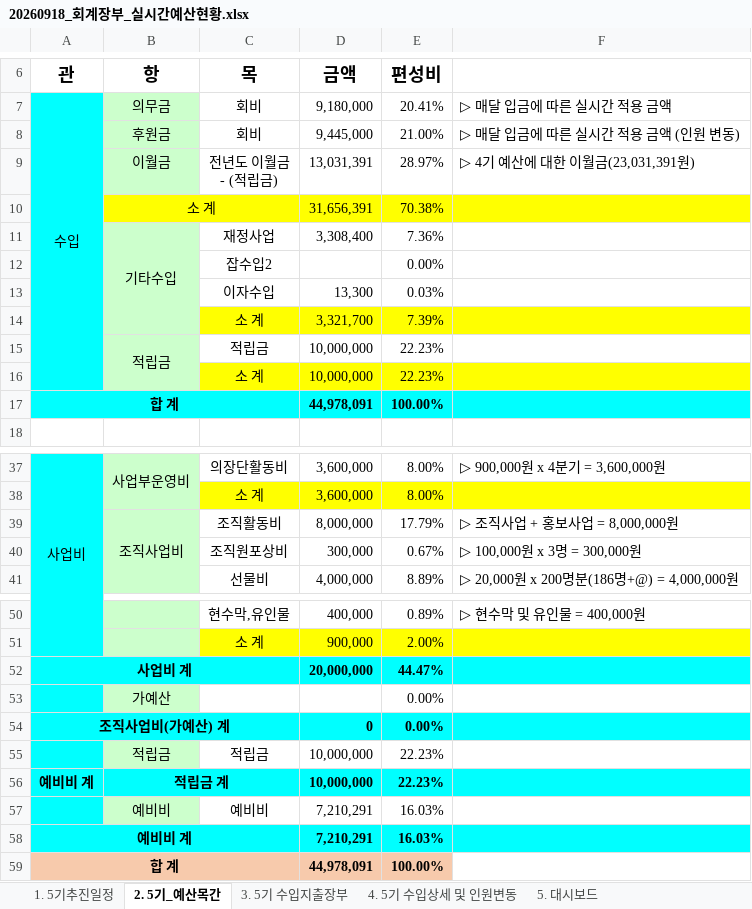
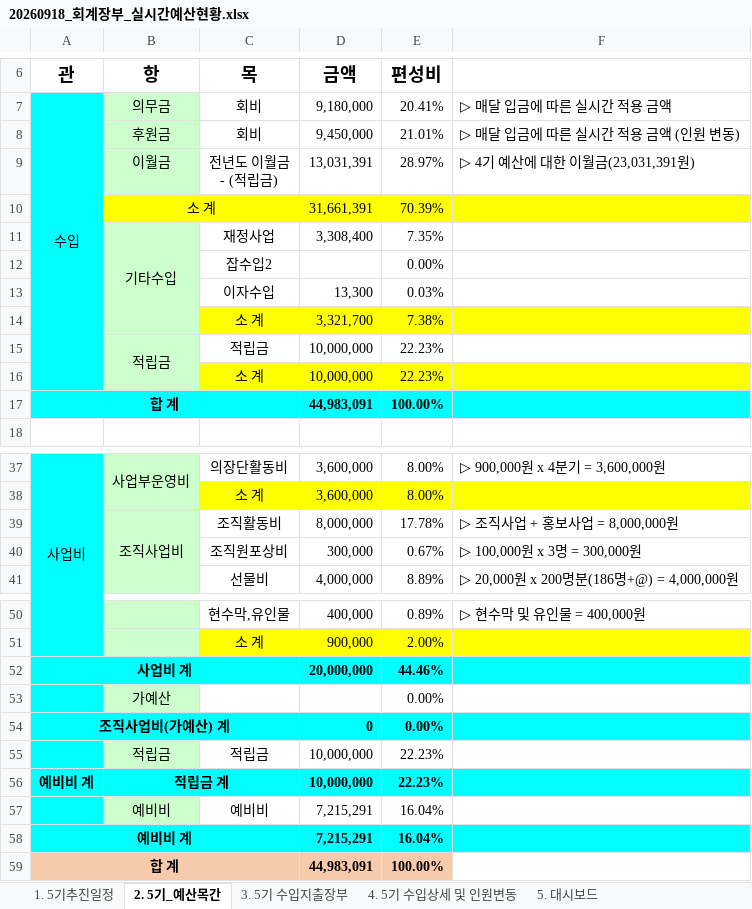
Before and after one commit to 5418018/the-lab-budget, an Excel workbook: 20260918_회계장부_실시간예산현황.xlsx, sheet 2. 5기_예산목간, drawn as a sheet; only a part is shown, gaps mark what is left out; values as stored, in another font and other column widths than the file's, no borders; removed rows and columns are numbered as before the commit, all else as after; the diff names each change by its address in the sheet, - before the commit and + after, or states it on an @@ line.

```diff
--- a/20260918_회계장부_실시간예산현황.xlsx (sheet 2. 5기_예산목간)
+++ b/20260918_회계장부_실시간예산현황.xlsx (sheet 2. 5기_예산목간)
-D8: 9,445,000
+D8: 9,450,000
-E8: 21.00%
+E8: 21.01%
-row 10:  | 소 계 |  | 31,656,391 | 70.38%
+row 10:  | 소 계 |  | 31,661,391 | 70.39%
-E11: 7.36%
+E11: 7.35%
-E14: 7.39%
+E14: 7.38%
-D17: 44,978,091
+D17: 44,983,091
-E39: 17.79%
+E39: 17.78%
-E52: 44.47%
+E52: 44.46%
-D57:D58: 7,210,291
+D57:D58: 7,215,291
-E57:E58: 16.03%
+E57:E58: 16.04%
-D59: 44,978,091
+D59: 44,983,091
```
Also changed, not shown: sheet 3. 5기 수입지출장부, sheet 1. 5기추진일정, sheet 5. 대시보드, sheet 4. 5기 수입상세 및 인원변동.
